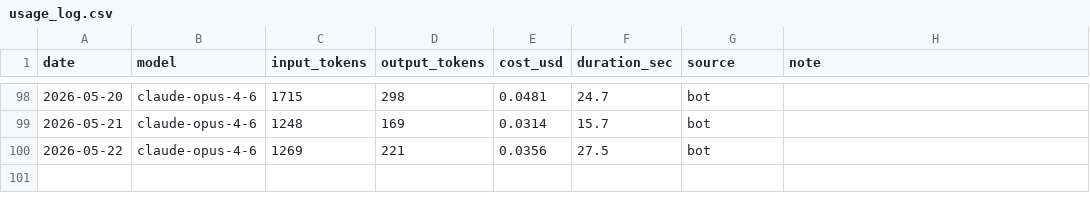
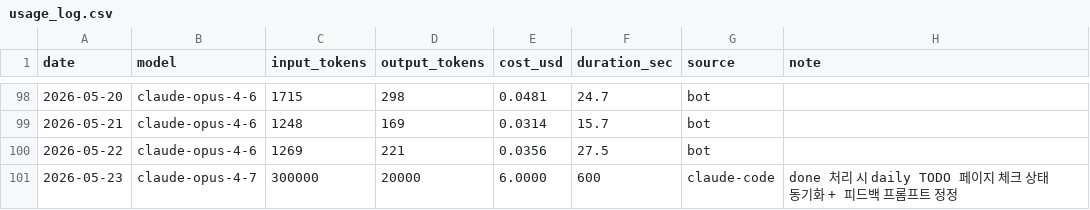
Before and after one commit to yeonwooz/haru-bot, a CSV file: usage_log.csv, drawn as a sheet; only a part is shown, gaps mark what is left out; the diff names each change by its address in the sheet, - before the commit and + after, or states it on an @@ line.

Commit message:
회고봇 /done 시 daily TODO 페이지 체크 상태 동기화 + 피드백 프롬프트 정정
- _generate_feedback에서 uncompleted 인자 제거 (입력으로 안 주어짐)
- 시스템 프롬프트에 '못한 태스크는 언급하지 않기' 명시
- _sync_todos_in_daily_page 추가: 일기 페이지의 (text, checked) 리스트에 맞춰
  'YYYY-MM-DD TODO' 페이지의 to_do 블록 상태를 일괄 갱신
- 매칭 실패는 silent (일기 페이지가 source of truth)

```diff
--- a/usage_log.csv
+++ b/usage_log.csv
+row 101: 2026-05-23 | claude-opus-4-7 | 300000 | 20000 | 6.0000 | 600 | claude-code | done 처리 시 daily TODO 페이지 체크 상태 동기화 + 피드백 프롬프트 정정
```
Also changed, not shown: 2 other files.
